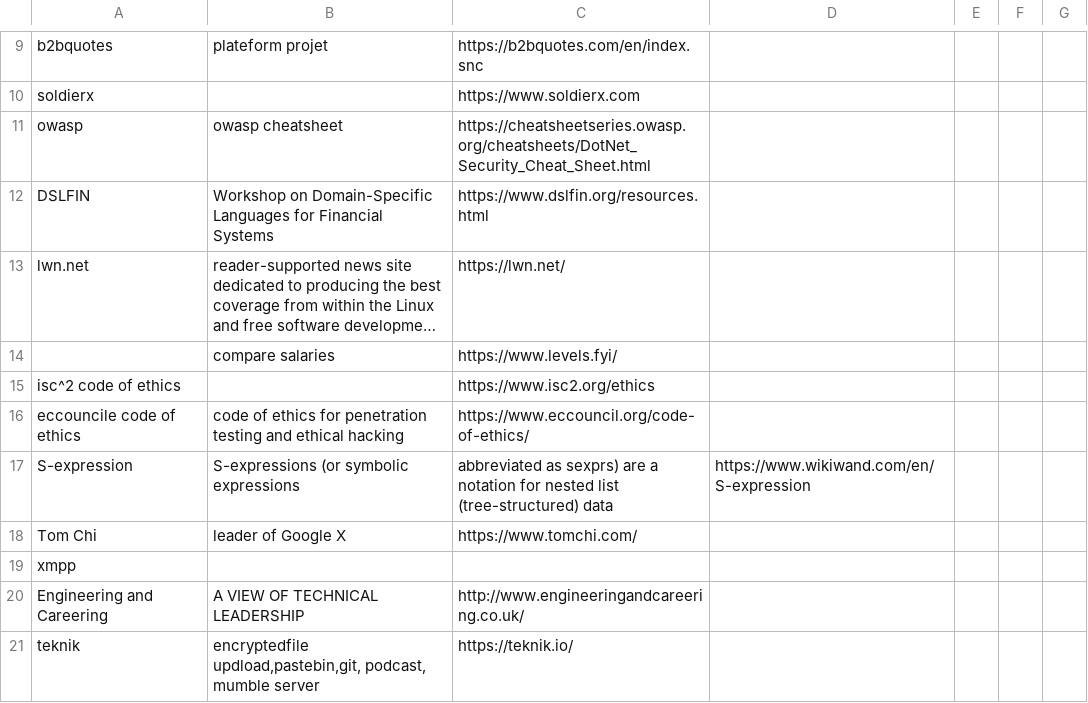
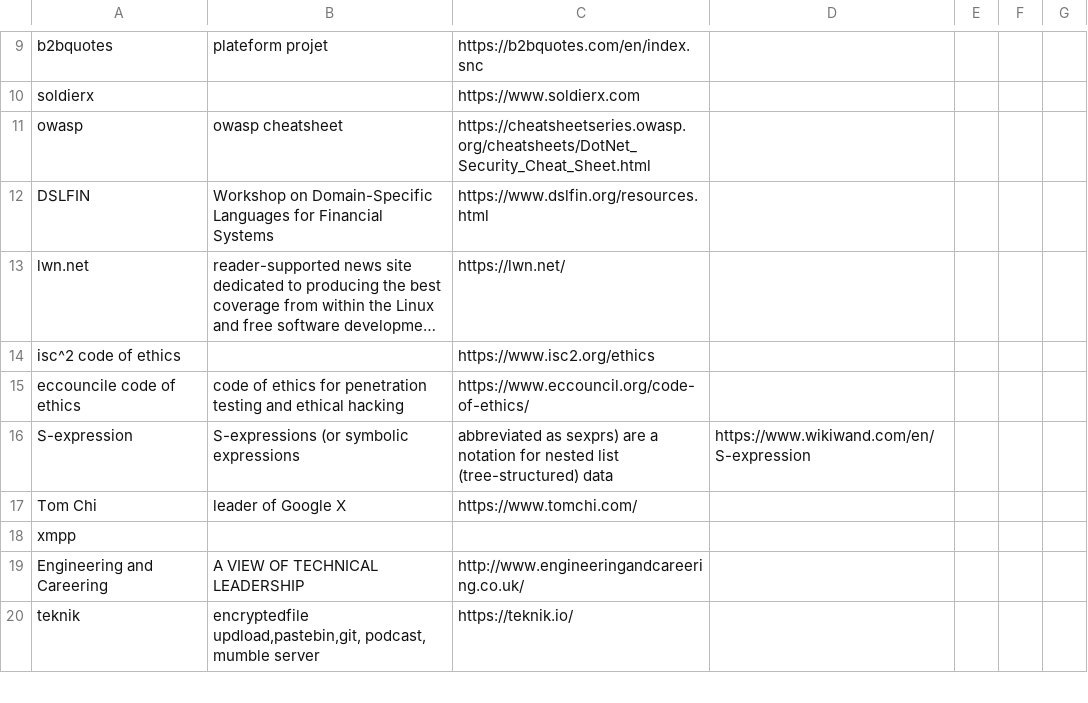
Before and after one commit to socraticDevBlog/twitter_dailybuild, a CSV file: dailyresource.csv, drawn as a sheet; only a part is shown, gaps mark what is left out; long unchanged cells end in …; the diff names each change by its address in the sheet, - before the commit and + after, or states it on an @@ line.

Commit message:
correcting dataset

```diff
--- a/dailyresource.csv
+++ b/dailyresource.csv
-row 14:  | compare salaries | https://www.levels.fyi/
```
